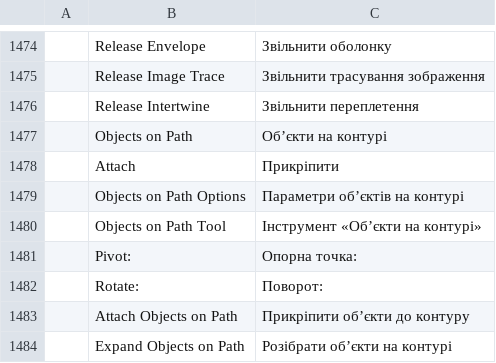
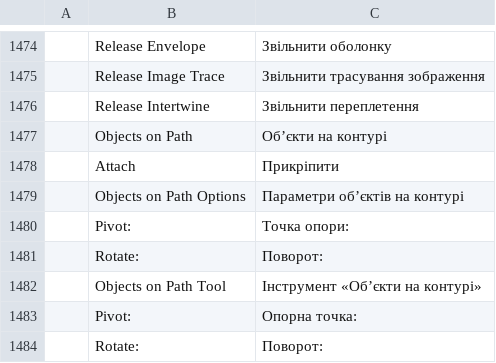
Before and after one commit to FredApps/vectorcraft, a TSV file: crates/ui-egui/src/i18n/uk.tsv, drawn as a sheet; only a part is shown, gaps mark what is left out; the shorter side is filled out with more unchanged rows; the diff names each change by its address in the sheet, - before the commit and + after, or states it on an @@ line.

```diff
--- a/crates/ui-egui/src/i18n/uk.tsv
+++ b/crates/ui-egui/src/i18n/uk.tsv
+row 1480:  | Pivot: | Точка опори:
+row 1481:  | Rotate: | Поворот:
```
Also changed, not shown: crates/ui-egui/src/i18n/bg.tsv, crates/ui-egui/src/i18n/da.tsv, 26 other files.
